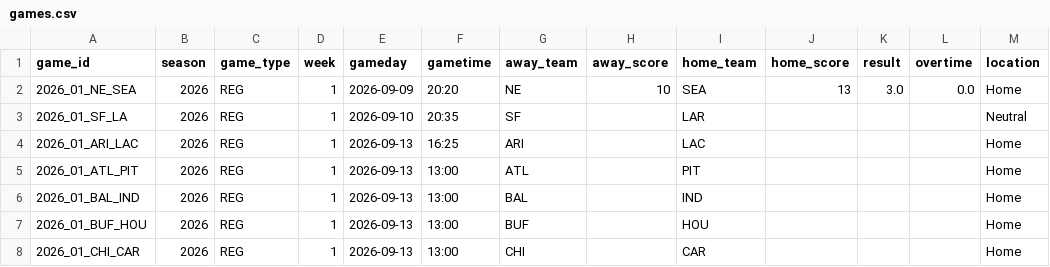
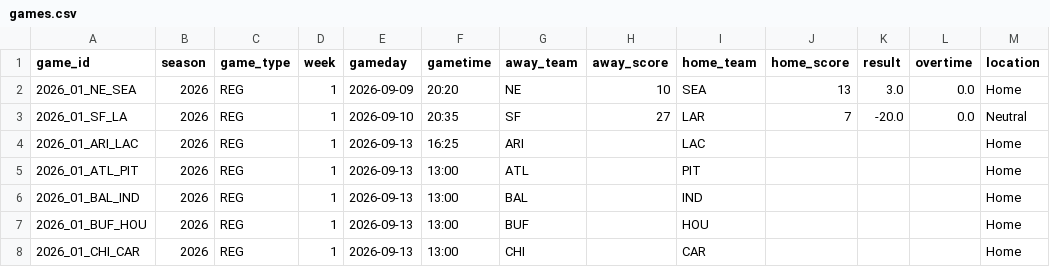
Before and after one commit to zacohara/football-pool, a CSV file: data/2026/games.csv, drawn as a sheet; only a part is shown.

Commit message:
data: refresh 2026-09-11

```diff
--- a/data/2026/games.csv
+++ b/data/2026/games.csv
@@ -2,3 +2,3 @@ game_id,season,game_type,week,gameday,gametime,away_team,away_score,home_team,ho
 2026_01_NE_SEA,2026,REG,1,2026-09-09,20:20,NE,10,SEA,13,3.0,0.0,Home
-2026_01_SF_LA,2026,REG,1,2026-09-10,20:35,SF,,LAR,,,,Neutral
+2026_01_SF_LA,2026,REG,1,2026-09-10,20:35,SF,27,LAR,7,-20.0,0.0,Neutral
 2026_01_ARI_LAC,2026,REG,1,2026-09-13,16:25,ARI,,LAC,,,,Home
```
